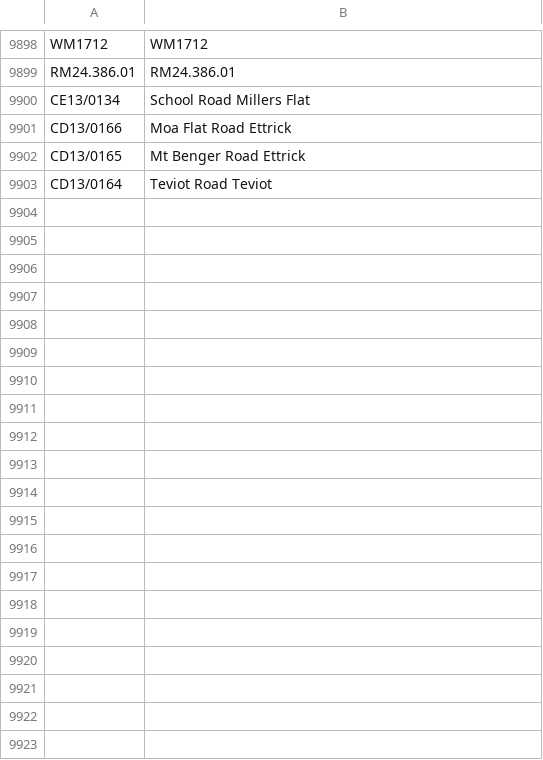
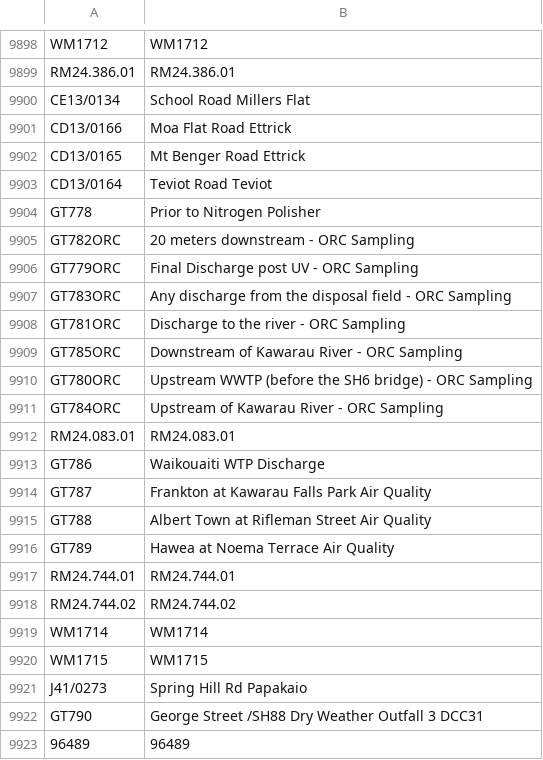
Before and after one commit to lux-orc/Obtain-time-series-from-Aquarius-ReportRunner.exe, a CSV file: info/plate_info.csv, drawn as a sheet; only a part is shown, gaps mark what is left out; the diff covers the shown part only.

Commit message:
Updated site info etc.,

```diff
--- a/info/plate_info.csv
+++ b/info/plate_info.csv
@@ -9903 +9903,21 @@ CD13/0165,Mt Benger Road Ettrick
 CD13/0164,Teviot Road Teviot
+GT778,Prior to Nitrogen Polisher
+GT782ORC,20 meters downstream - ORC Sampling
+GT779ORC,Final Discharge post UV - ORC Sampling
+GT783ORC,Any discharge from the disposal field - ORC Sampling
+GT781ORC,Discharge to the river - ORC Sampling
+GT785ORC,Downstream of Kawarau River - ORC Sampling
+GT780ORC,Upstream WWTP (before the SH6 bridge) - ORC Sampling
+GT784ORC,Upstream of Kawarau River - ORC Sampling
+RM24.083.01,RM24.083.01
+GT786,Waikouaiti WTP Discharge
+GT787,Frankton at Kawarau Falls Park Air Quality
+GT788,Albert Town at Rifleman Street Air Quality
+GT789,Hawea at Noema Terrace Air Quality
+RM24.744.01,RM24.744.01
+RM24.744.02,RM24.744.02
+WM1714,WM1714
+WM1715,WM1715
+J41/0273,Spring Hill Rd Papakaio
+GT790,George Street /SH88 Dry Weather Outfall 3 DCC31
+96489,96489
```
Also changed, not shown: 37 added rows and 4 edited cells elsewhere in this file, info/param_info.csv, 3 other files.
